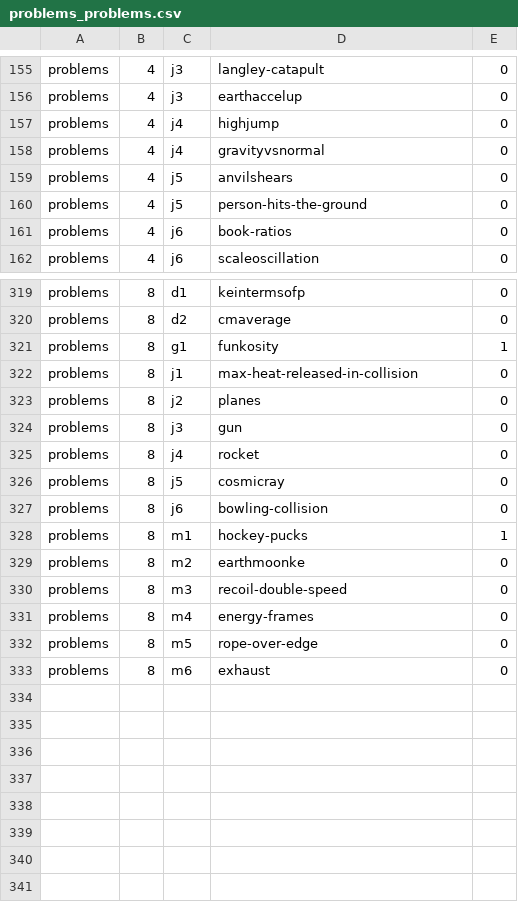
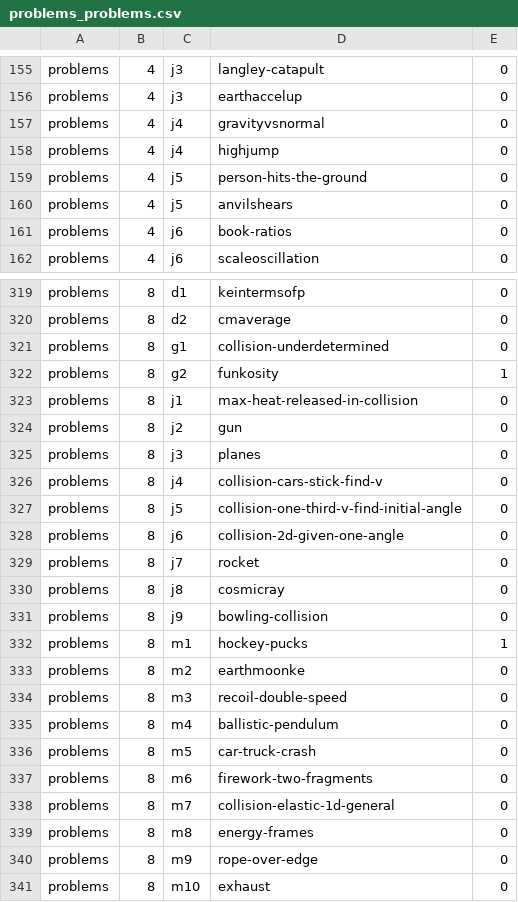
Before and after one commit to bkasel/lm, a CSV file: data/per_book/problems_problems.csv, drawn as a sheet; only a part is shown, gaps mark what is left out; the diff covers the shown part only.

Commit message:
added some of Brian's momentum problems

```diff
--- a/data/per_book/problems_problems.csv
+++ b/data/per_book/problems_problems.csv
@@ -156,6 +156,6 @@ problems,4,j3,langley-catapult,0
 problems,4,j3,earthaccelup,0
+problems,4,j4,gravityvsnormal,0
 problems,4,j4,highjump,0
-problems,4,j4,gravityvsnormal,0
+problems,4,j5,person-hits-the-ground,0
 problems,4,j5,anvilshears,0
-problems,4,j5,person-hits-the-ground,0
 problems,4,j6,book-ratios,0
@@ -320,9 +320,13 @@ problems,8,d1,keintermsofp,0
 problems,8,d2,cmaverage,0
-problems,8,g1,funkosity,1
+problems,8,g1,collision-underdetermined,0
+problems,8,g2,funkosity,1
 problems,8,j1,max-heat-released-in-collision,0
-problems,8,j2,planes,0
-problems,8,j3,gun,0
-problems,8,j4,rocket,0
-problems,8,j5,cosmicray,0
-problems,8,j6,bowling-collision,0
+problems,8,j2,gun,0
+problems,8,j3,planes,0
+problems,8,j4,collision-cars-stick-find-v,0
+problems,8,j5,collision-one-third-v-find-initial-angle,0
+problems,8,j6,collision-2d-given-one-angle,0
+problems,8,j7,rocket,0
+problems,8,j8,cosmicray,0
+problems,8,j9,bowling-collision,0
 problems,8,m1,hockey-pucks,1
@@ -330,4 +334,8 @@ problems,8,m2,earthmoonke,0
 problems,8,m3,recoil-double-speed,0
-problems,8,m4,energy-frames,0
-problems,8,m5,rope-over-edge,0
-problems,8,m6,exhaust,0
+problems,8,m4,ballistic-pendulum,0
+problems,8,m5,car-truck-crash,0
+problems,8,m6,firework-two-fragments,0
+problems,8,m7,collision-elastic-1d-general,0
+problems,8,m8,energy-frames,0
+problems,8,m9,rope-over-edge,0
+problems,8,m10,exhaust,0
```
Also changed, not shown: 5 moved rows elsewhere in this file, data/problems.csv, 13 other files.
